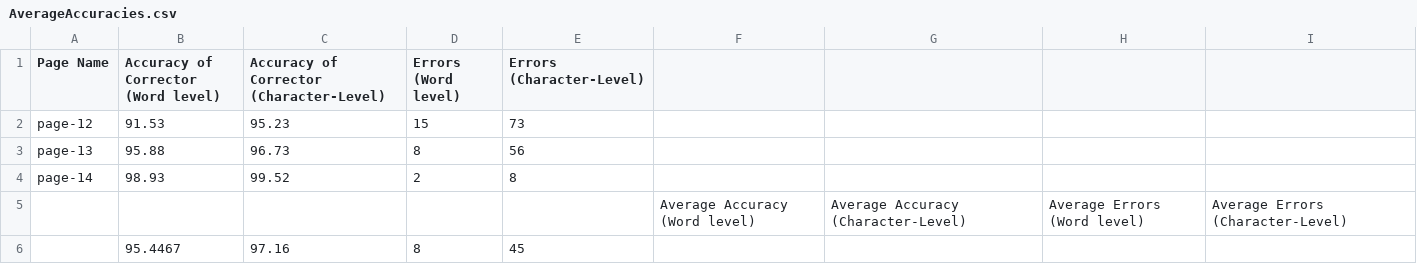
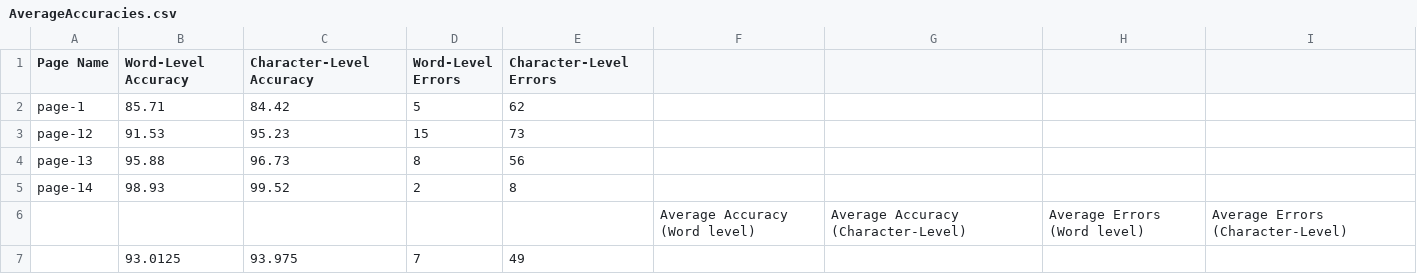
Before and after one commit to UDAAN-LEAP/leap-pe-tool, a CSV file: data/Book1Sanskrit/Comments/AverageAccuracies.csv, drawn as a sheet.

Commit message:
files in correctoroutput and verifier output get added automatically

```diff
--- a/data/Book1Sanskrit/Comments/AverageAccuracies.csv
+++ b/data/Book1Sanskrit/Comments/AverageAccuracies.csv
@@ -1,2 +1,3 @@
-Page Name,Accuracy of Corrector (Word level),Accuracy of Corrector (Character-Level),Errors (Word level),Errors (Character-Level),
+Page Name,Word-Level Accuracy,Character-Level Accuracy,Word-Level Errors,Character-Level Errors
+page-1,85.71,84.42,5,62
 page-12,91.53,95.23,15,73
@@ -5,2 +6,2 @@ page-14,98.93,99.52,2,8
 ,,,, ,Average Accuracy (Word level),Average Accuracy (Character-Level),Average Errors (Word level),Average Errors (Character-Level),
- ,95.4467,97.16,8,45
+ ,93.0125,93.975,7,49
```
Also changed, not shown: 10 other files.
